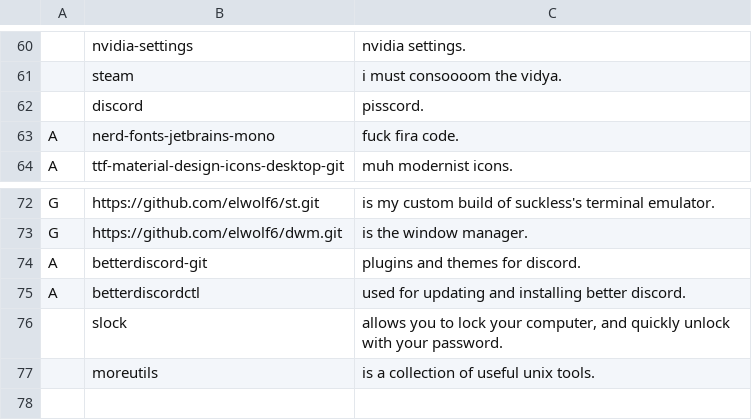
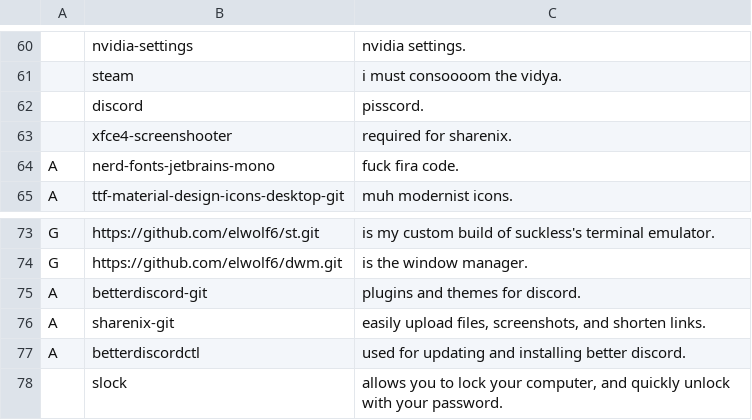
Before and after one commit to elwolf6/LARBS, a CSV file: progs.csv, drawn as a sheet; only a part is shown, gaps mark what is left out; the shorter side is filled out with more unchanged rows; the diff names each change by its address in the sheet, - before the commit and + after, or states it on an @@ line.

Commit message:
Update progs.csv

```diff
--- a/progs.csv
+++ b/progs.csv
+row 63:  | xfce4-screenshooter | required for sharenix.
+row 76: A | sharenix-git | easily upload files, screenshots, and shorten links.
```
